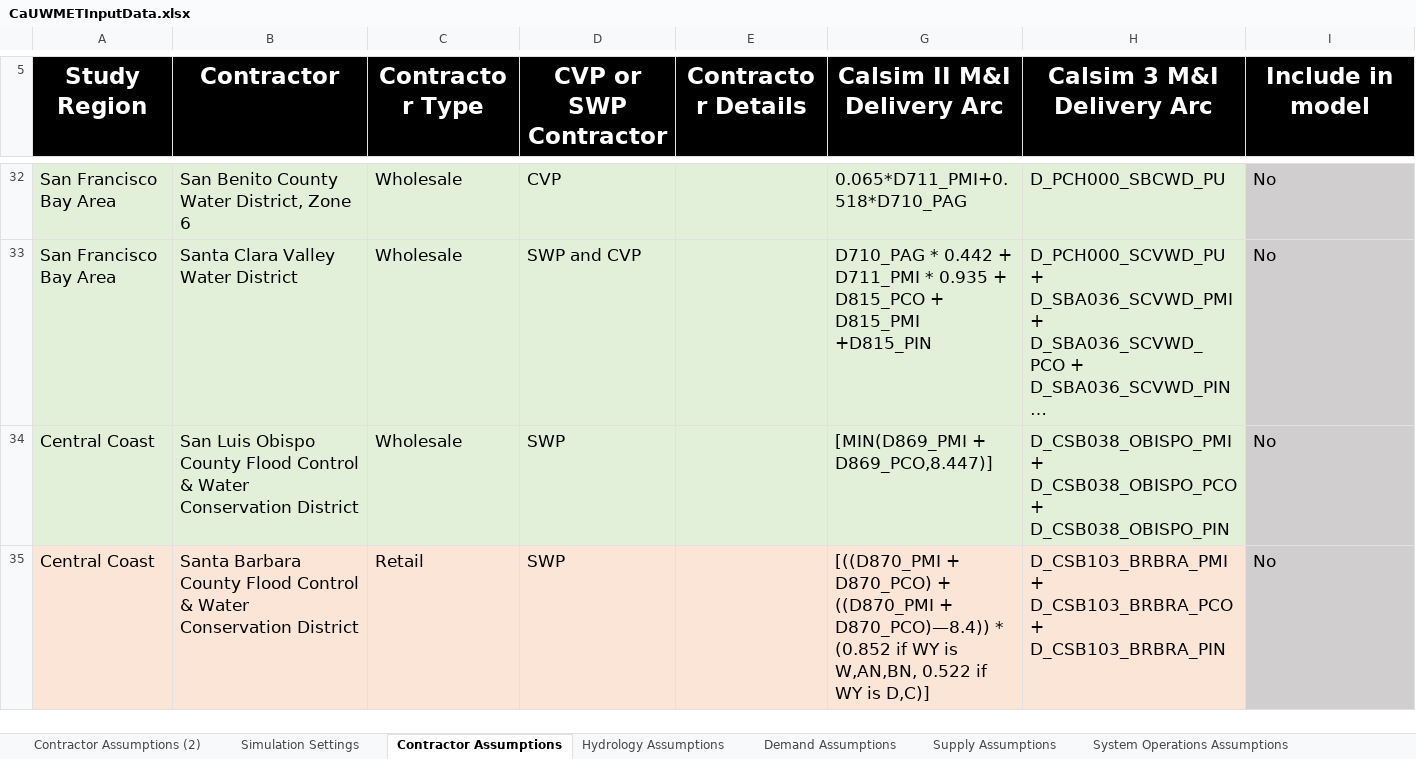
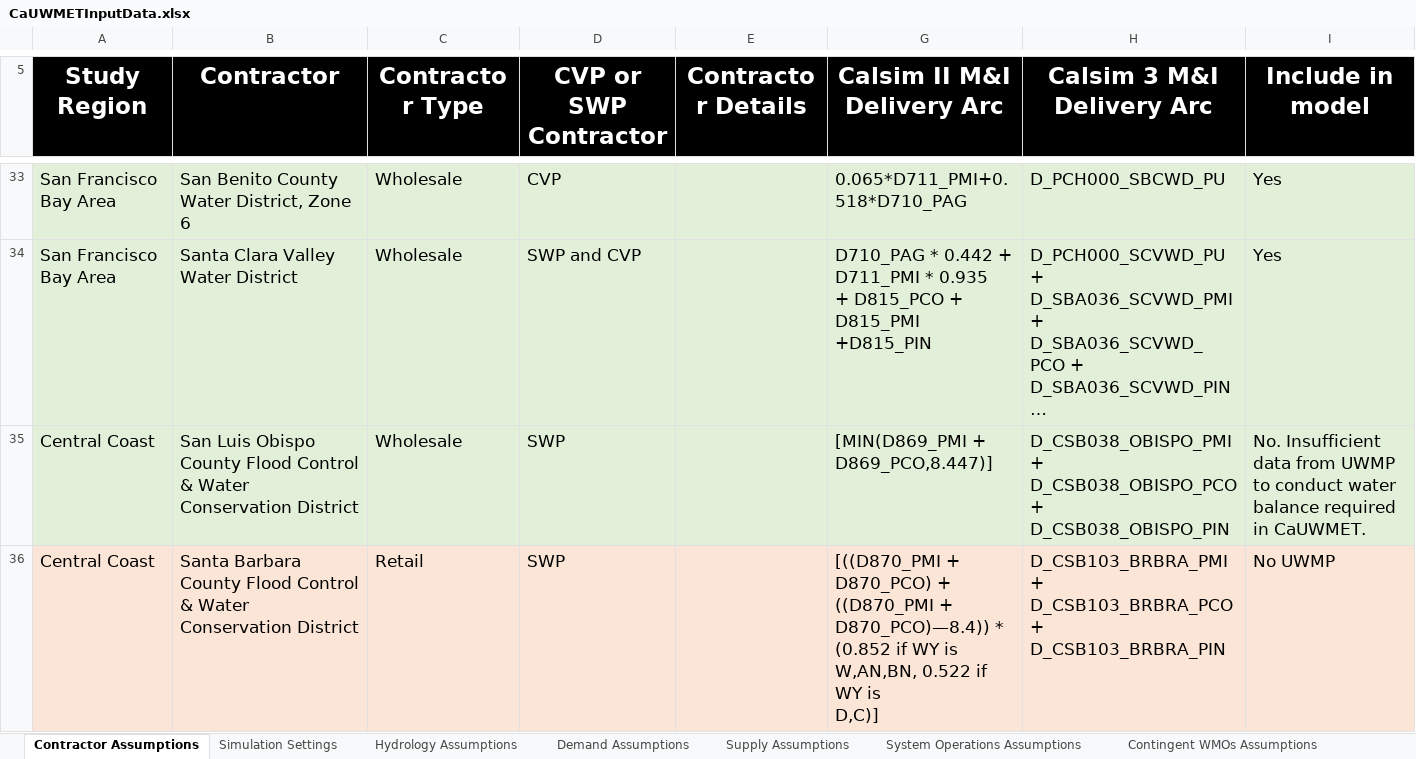
Before and after one commit to dayamuralidharan/California-Urban-Water-Management-Economic-Tool, an Excel workbook: CaUWMET/src/inputData/CaUWMETInputData.xlsx, sheet Contractor Assumptions, drawn as a sheet; only a part is shown, gaps mark what is left out; long unchanged cells end in …; values as stored, in another font and other column widths than the file's, no borders; addresses are those after the commit; ↵ is a line break in a cell; the diff covers the shown part only; the diff names each change by its address in the sheet, - before the commit and + after, or states it on an @@ line.

```diff
--- a/CaUWMET/src/inputData/CaUWMETInputData.xlsx (sheet Contractor Assumptions)
+++ b/CaUWMET/src/inputData/CaUWMETInputData.xlsx (sheet Contractor Assumptions)
-sheet tab: Contractor Assumptions (2)
@@ sheet tab order changed: Contractor Assumptions | Simulation Settings | Hydrology Assumptions | Demand Assumptions | Supply Assumptions | System Operations Assumptions | Contingent WMOs Assumptions @@
-I33:I34 (Include in model): No
+I33:I34 (Include in model): Yes
-I33:I35 fill: #D0CECE
+I33:I35 fill: #E2F0D9
-G34 (Calsim II M&I Delivery Arc): …D815_PMI +D815_PIN
+G34 (Calsim II M&I Delivery Arc): …D815_PMI +D815_PIN
-I35 (Include in model): No
+I35 (Include in model): No. Insufficient data from UWMP to conduct water balance required in CaUWMET.
-G36 (Calsim II M&I Delivery Arc): …is D,C)]
+G36 (Calsim II M&I Delivery Arc): …is ↵ D,C)]
-I36 (Include in model): No
+I36 (Include in model): No UWMP
-I36 fill: #D0CECE
+I36 fill: #FBE5D6
```
Also changed, not shown: 1 added row, 42 edited cells and cell formats elsewhere in this sheet, sheet Long-term WMOs Assumptions, sheet Demand Assumptions, formulas that keep their value, hidden cells, CaUWMET/src/outputData/ModelOutputs_Optimal.xlsx, CaUWMET/src/outputData/ModelOutputs_Zero.xlsx, 2 other files.
